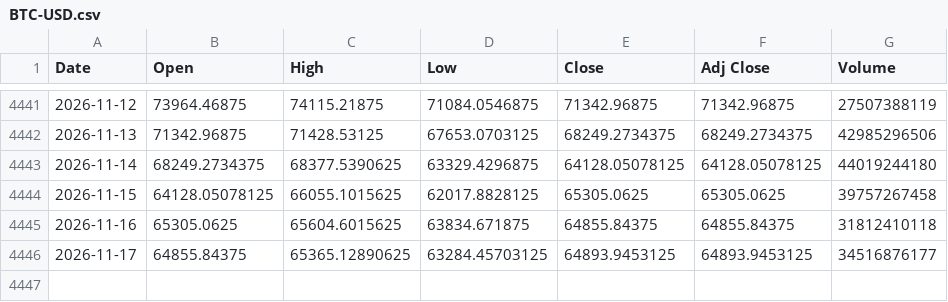
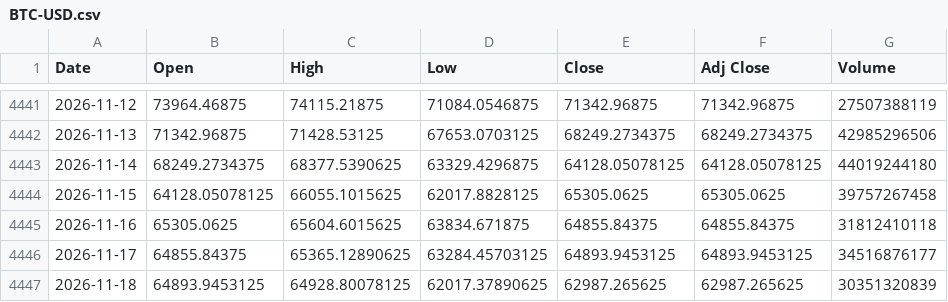
Before and after one commit to olion500/backtest-dss, a CSV file: data/BTC-USD.csv, drawn as a sheet; only a part is shown, gaps mark what is left out; the diff names each change by its address in the sheet, - before the commit and + after, or states it on an @@ line.

```diff
--- a/data/BTC-USD.csv
+++ b/data/BTC-USD.csv
+row 4447: 2026-11-18 | 64893.9453125 | 64928.80078125 | 62017.37890625 | 62987.265625 | 62987.265625 | 30351320839
```
Also changed, not shown: data/QQQ.csv, data/SOXL.csv, 3 other files.
